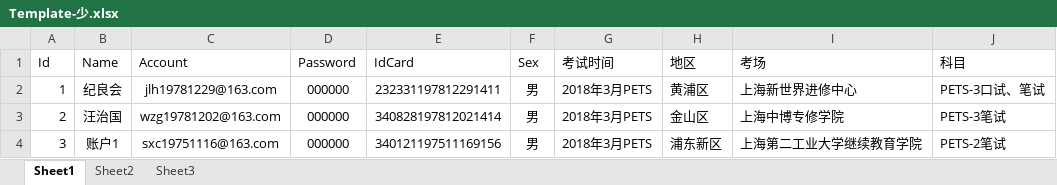
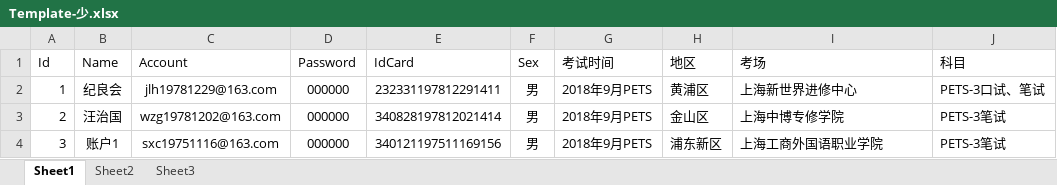
Before and after one commit to alan521024/PESTApply, an Excel workbook: Document/资料/Template-少.xlsx, sheet Sheet1, drawn as a sheet; values as stored, in another font and other column widths than the file's, no borders; the diff names each change by its address in the sheet, - before the commit and + after, or states it on an @@ line.

```diff
--- a/Document/资料/Template-少.xlsx (sheet Sheet1)
+++ b/Document/资料/Template-少.xlsx (sheet Sheet1)
-G2:G4 (考试时间): 2018年3月PETS
+G2:G4 (考试时间): 2018年9月PETS
-I4 (考场): 上海第二工业大学继续教育学院
+I4 (考场): 上海工商外国语职业学院
-J4 (科目): PETS-2笔试
+J4 (科目): PETS-3笔试
```
Also changed, not shown: 3 other files.
